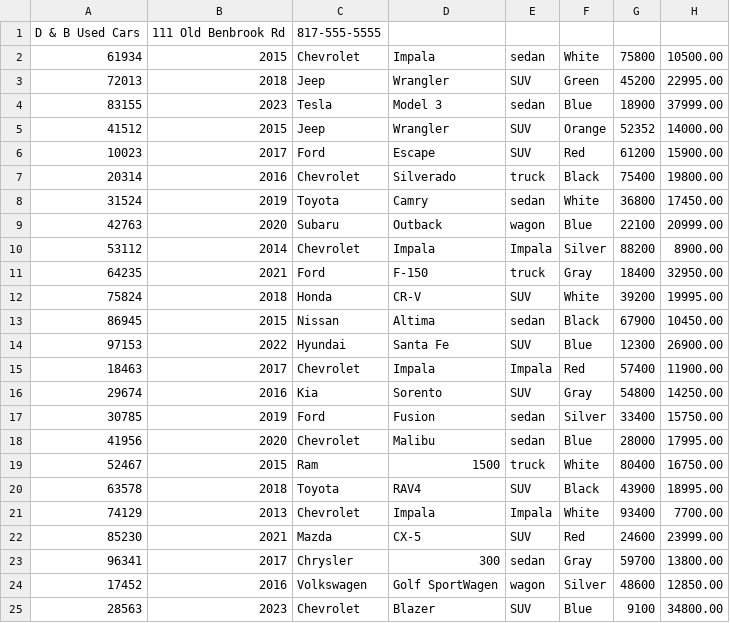
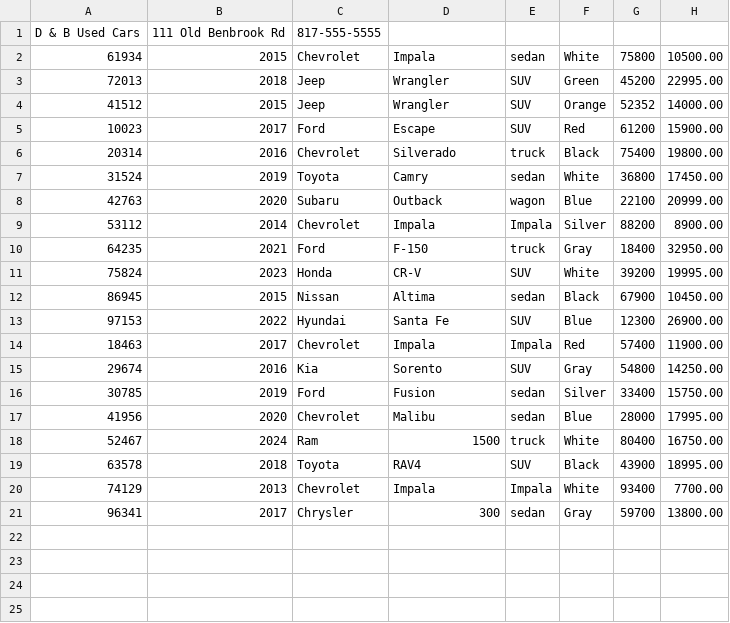
Before and after one commit to william17297/BootcampFlores, a CSV file: CarDealership/src/main/resources/inventory.csv, drawn as a sheet.

```diff
--- a/CarDealership/src/main/resources/inventory.csv
+++ b/CarDealership/src/main/resources/inventory.csv
@@ -3,3 +3,2 @@ D & B Used Cars|111 Old Benbrook Rd|817-555-5555
 72013|2018|Jeep|Wrangler|SUV|Green|45200|22995.00
-83155|2023|Tesla|Model 3|sedan|Blue|18900|37999.00
 41512|2015|Jeep|Wrangler|SUV|Orange|52352|14000.00
@@ -11,3 +10,3 @@ D & B Used Cars|111 Old Benbrook Rd|817-555-5555
 64235|2021|Ford|F-150|truck|Gray|18400|32950.00
-75824|2018|Honda|CR-V|SUV|White|39200|19995.00
+75824|2023|Honda|CR-V|SUV|White|39200|19995.00
 86945|2015|Nissan|Altima|sedan|Black|67900|10450.00
@@ -18,8 +17,5 @@ D & B Used Cars|111 Old Benbrook Rd|817-555-5555
 41956|2020|Chevrolet|Malibu|sedan|Blue|28000|17995.00
-52467|2015|Ram|1500|truck|White|80400|16750.00
+52467|2024|Ram|1500|truck|White|80400|16750.00
 63578|2018|Toyota|RAV4|SUV|Black|43900|18995.00
 74129|2013|Chevrolet|Impala|Impala|White|93400|7700.00
-85230|2021|Mazda|CX-5|SUV|Red|24600|23999.00
 96341|2017|Chrysler|300|sedan|Gray|59700|13800.00
-17452|2016|Volkswagen|Golf SportWagen|wagon|Silver|48600|12850.00
-28563|2023|Chevrolet|Blazer|SUV|Blue|9100|34800.00
```
Also changed, not shown: CarDealership/src/main/resources/contracts.csv, 2 other files.
